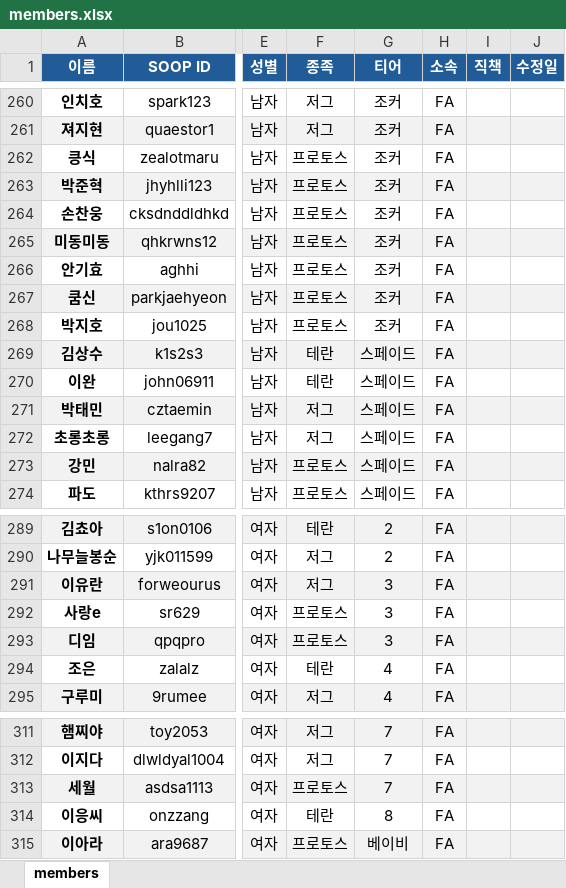
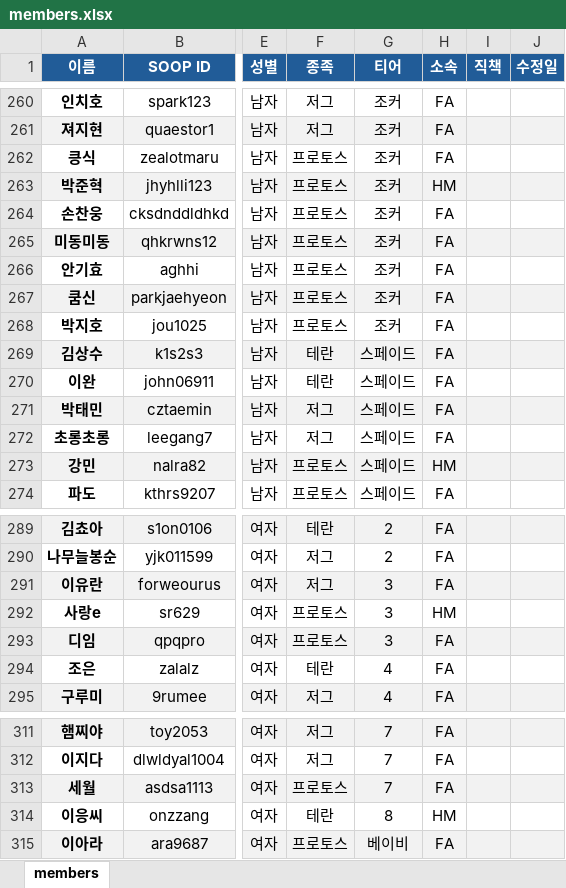
Before and after one commit to ststats/staruniv, an Excel workbook: data/members.xlsx, sheet members, drawn as a sheet; only a part is shown, gaps mark what is left out; values as stored, in another font and other column widths than the file's, no borders; conditional formats not drawn; the diff covers the shown part only; the diff names each change by its address in the sheet, - before the commit and + after, or states it on an @@ line.

```diff
--- a/data/members.xlsx (sheet members)
+++ b/data/members.xlsx (sheet members)
-H263 (소속): FA
+H263 (소속): HM
-H273 (소속): FA
+H273 (소속): HM
-H292 (소속): FA
+H292 (소속): HM
-H314 (소속): FA
+H314 (소속): HM
```
Also changed, not shown: 8 edited cells elsewhere in this sheet, 4 other files.
